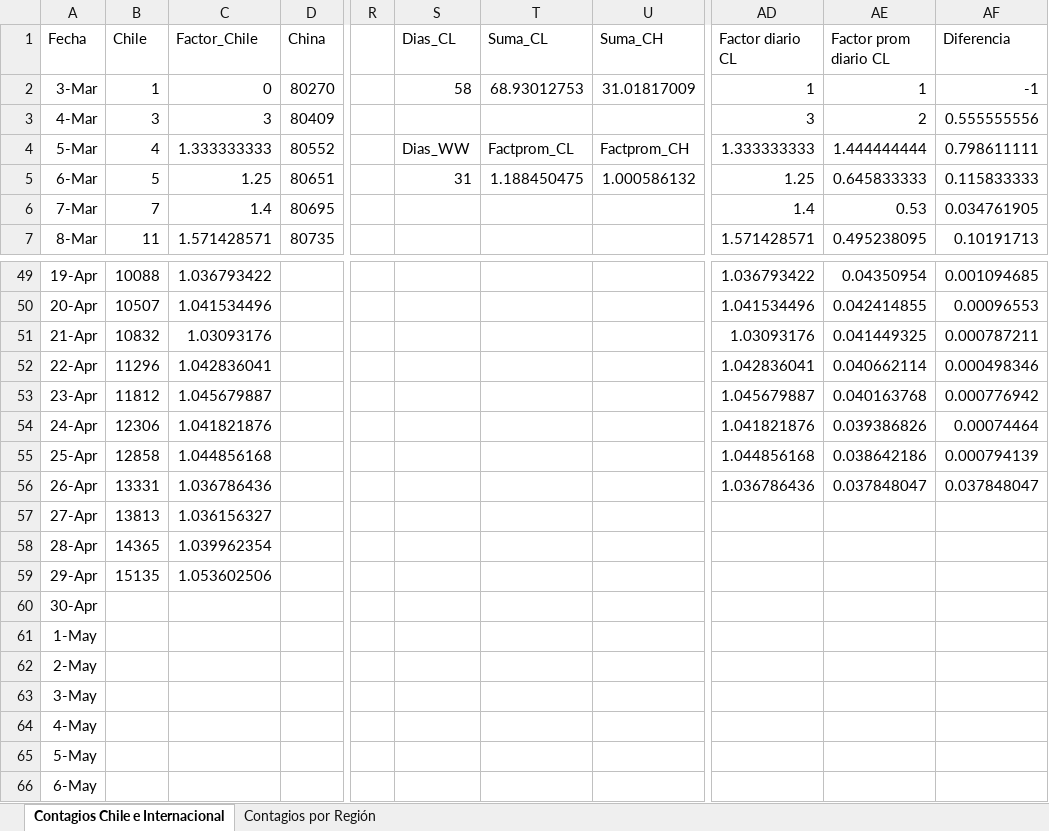
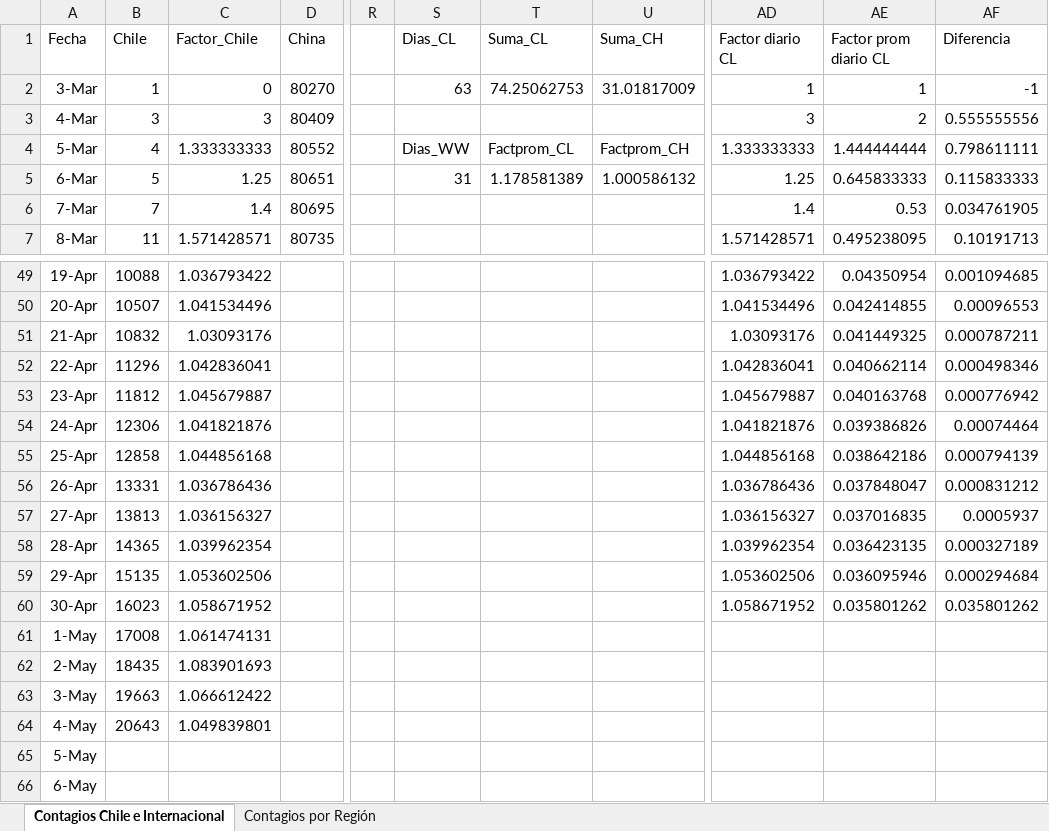
Before and after one commit to showiz/coronagraph, an Excel workbook: samples.xlsx, sheet Contagios Chile e Internacional, drawn as a sheet; only a part is shown, gaps mark what is left out; values as stored, in another font and other column widths than the file's, no borders; charts and pictures and conditional formats and table styles not drawn; the diff names each change by its address in the sheet, - before the commit and + after, or states it on an @@ line.

```diff
--- a/samples.xlsx (sheet Contagios Chile e Internacional)
+++ b/samples.xlsx (sheet Contagios Chile e Internacional)
-S2 (Dias_CL): 58
+S2 (Dias_CL): 63
-T2 (Suma_CL): 68.93012753
+T2 (Suma_CL): 74.25062753
-T5 (Suma_CL): 1.188450475
+T5 (Suma_CL): 1.178581389
-AF56 (Diferencia): 0.037848047
+AF56 (Diferencia): 0.000831212
-AD57 (Factor diario CL): (empty)
+AD57 (Factor diario CL): 1.036156327
-AE57 (Factor prom diario CL): (empty)
+AE57 (Factor prom diario CL): 0.037016835
-AF57 (Diferencia): (empty)
+AF57 (Diferencia): 0.0005937
-AD58 (Factor diario CL): (empty)
+AD58 (Factor diario CL): 1.039962354
-AE58 (Factor prom diario CL): (empty)
+AE58 (Factor prom diario CL): 0.036423135
-AF58 (Diferencia): (empty)
+AF58 (Diferencia): 0.000327189
-AD59 (Factor diario CL): (empty)
+AD59 (Factor diario CL): 1.053602506
-AE59 (Factor prom diario CL): (empty)
+AE59 (Factor prom diario CL): 0.036095946
-AF59 (Diferencia): (empty)
+AF59 (Diferencia): 0.000294684
-B60 (Chile): (empty)
+B60 (Chile): 16023
-C60 (Factor_Chile): (empty)
+C60 (Factor_Chile): 1.058671952
-AD60 (Factor diario CL): (empty)
+AD60 (Factor diario CL): 1.058671952
-AE60 (Factor prom diario CL): (empty)
+AE60 (Factor prom diario CL): 0.035801262
-AF60 (Diferencia): (empty)
+AF60 (Diferencia): 0.035801262
-B61 (Chile): (empty)
+B61 (Chile): 17008
-C61 (Factor_Chile): (empty)
+C61 (Factor_Chile): 1.061474131
-B62 (Chile): (empty)
+B62 (Chile): 18435
-C62 (Factor_Chile): (empty)
+C62 (Factor_Chile): 1.083901693
-B63 (Chile): (empty)
+B63 (Chile): 19663
-C63 (Factor_Chile): (empty)
+C63 (Factor_Chile): 1.066612422
-B64 (Chile): (empty)
+B64 (Chile): 20643
-C64 (Factor_Chile): (empty)
+C64 (Factor_Chile): 1.049839801
```
Also changed, not shown: sheet Contagios por Región, charts or pictures, 1 other file.
